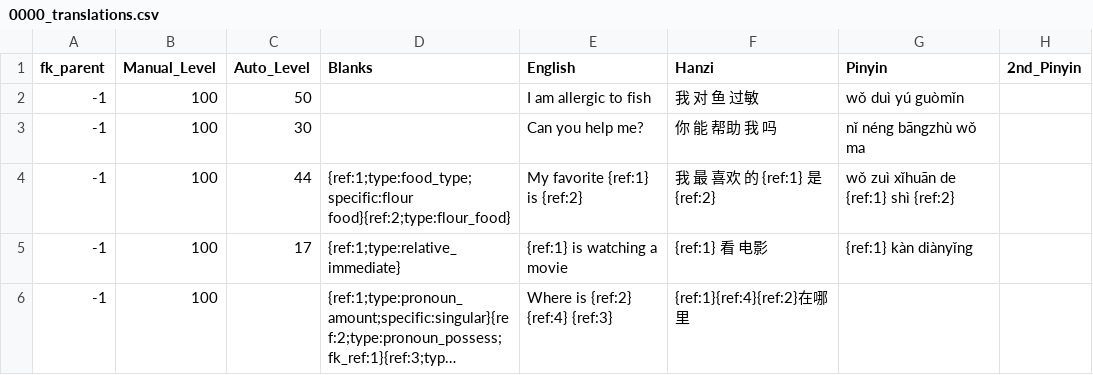
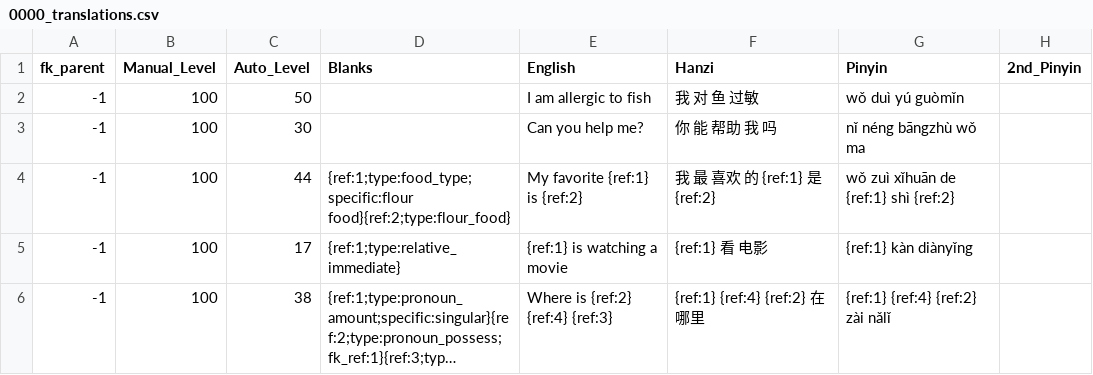
Before and after one commit to JasonFaas/mandarin-translations-sql-creation, a CSV file: data_raw/output/0000_translations.csv, drawn as a sheet; long unchanged cells end in …; the diff names each change by its address in the sheet, - before the commit and + after, or states it on an @@ line.

```diff
--- a/data_raw/output/0000_translations.csv
+++ b/data_raw/output/0000_translations.csv
-C6 (Auto_Level): (empty)
+C6 (Auto_Level): 38
-F6 (Hanzi): {ref:1}{ref:4}{ref:2}在哪里
+F6 (Hanzi): {ref:1} {ref:4} {ref:2} 在 哪里
-G6 (Pinyin): (empty)
+G6 (Pinyin): {ref:1} {ref:4} {ref:2} zài nǎlǐ
```
Also changed, not shown: data_raw/output/1311_pronoun_possess.csv, data_raw/output/6205_clothing_materials.csv, 3 other files.
